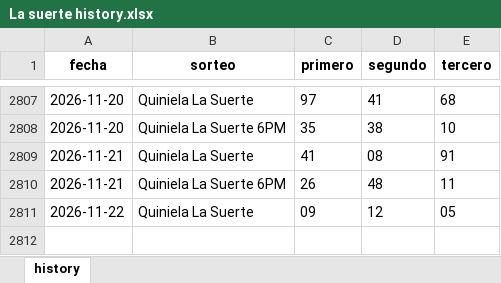
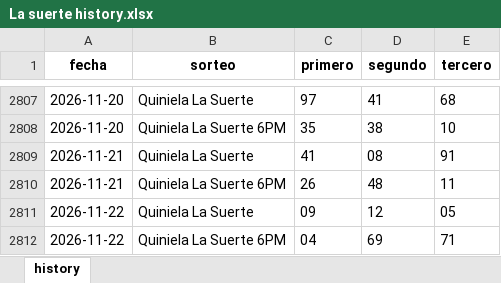
Before and after one commit to carbosota1/UPDATELOTMIX, an Excel workbook: data/histories/La suerte history.xlsx, sheet history, drawn as a sheet; only a part is shown, gaps mark what is left out; values as stored, in another font and other column widths than the file's, no borders; the diff names each change by its address in the sheet, - before the commit and + after, or states it on an @@ line.

Commit message:
Auto update histories + intraday analysis

```diff
--- a/data/histories/La suerte history.xlsx (sheet history)
+++ b/data/histories/La suerte history.xlsx (sheet history)
+row 2812: 2026-11-22 | Quiniela La Suerte 6PM | 04 | 69 | 71
```
Also changed, not shown: 3 other files.
